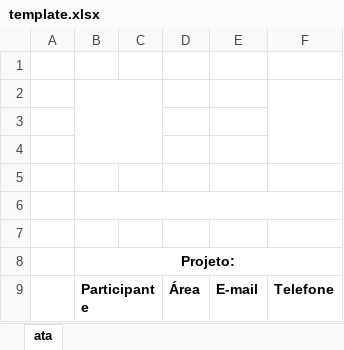
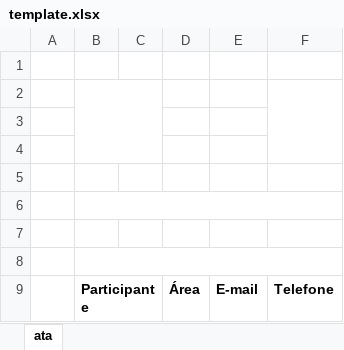
Before and after one commit to BureauTech/ProjectSisatas, an Excel workbook: server/sisata/src/main/resources/templates/template.xlsx, sheet ata, drawn as a sheet; values as stored, in another font and other column widths than the file's, no borders; charts and pictures not drawn; the diff names each change by its address in the sheet, - before the commit and + after, or states it on an @@ line.

Commit message:
Atualização no EscritorExcel e finalização dos assuntos

```diff
--- a/server/sisata/src/main/resources/templates/template.xlsx (sheet ata)
+++ b/server/sisata/src/main/resources/templates/template.xlsx (sheet ata)
-B8: Projeto:
+B8: (empty)
```
Also changed, not shown: server/sisata/target/classes/templates/template.xlsx, 1 other file.
